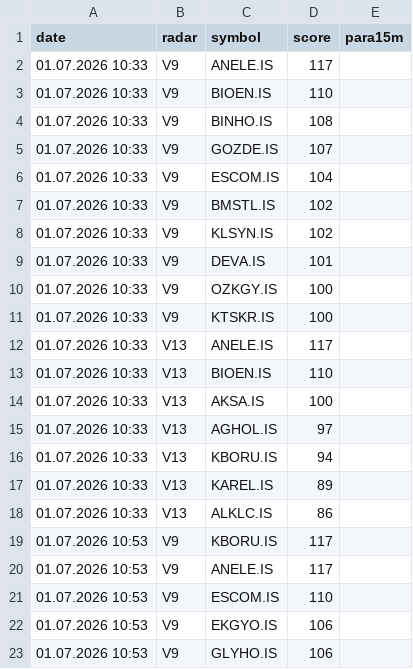
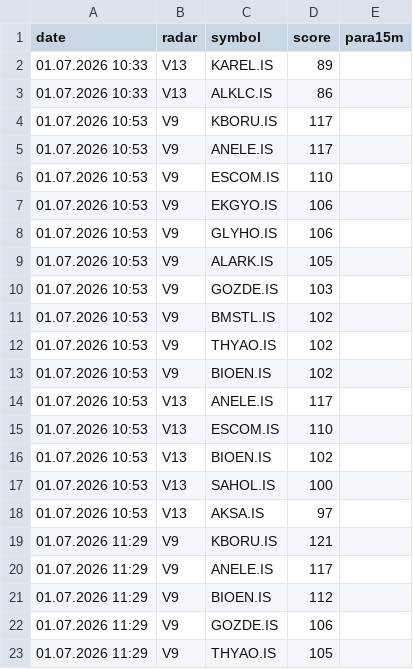
Before and after one commit to gokhan-bist-radar/gokhan-bist-radar, a CSV file: radar_memory.csv, drawn as a sheet; only a part is shown; the shorter side is filled out with more unchanged rows; the diff covers the shown part only.

```diff
--- a/radar_memory.csv
+++ b/radar_memory.csv
@@ -1,17 +1,2 @@
 date,radar,symbol,score,para15m
-01.07.2026 10:33,V9,ANELE.IS,117,
-01.07.2026 10:33,V9,BIOEN.IS,110,
-01.07.2026 10:33,V9,BINHO.IS,108,
-01.07.2026 10:33,V9,GOZDE.IS,107,
-01.07.2026 10:33,V9,ESCOM.IS,104,
-01.07.2026 10:33,V9,BMSTL.IS,102,
-01.07.2026 10:33,V9,KLSYN.IS,102,
-01.07.2026 10:33,V9,DEVA.IS,101,
-01.07.2026 10:33,V9,OZKGY.IS,100,
-01.07.2026 10:33,V9,KTSKR.IS,100,
-01.07.2026 10:33,V13,ANELE.IS,117,
-01.07.2026 10:33,V13,BIOEN.IS,110,
-01.07.2026 10:33,V13,AKSA.IS,100,
-01.07.2026 10:33,V13,AGHOL.IS,97,
-01.07.2026 10:33,V13,KBORU.IS,94,
 01.07.2026 10:33,V13,KAREL.IS,89,
```
Also changed, not shown: 14 added rows elsewhere in this file, radar_performance.csv, radar_signals.csv.
